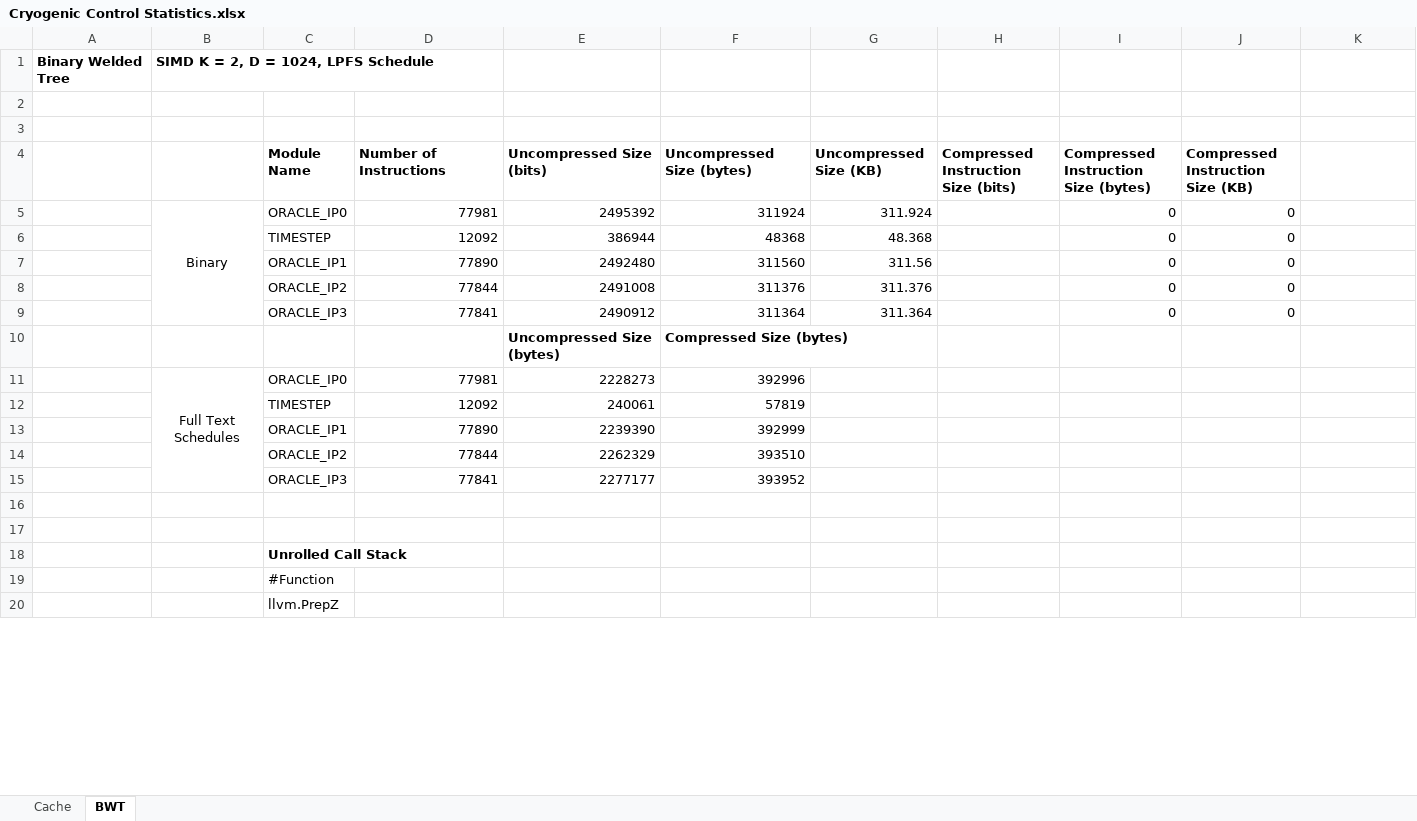
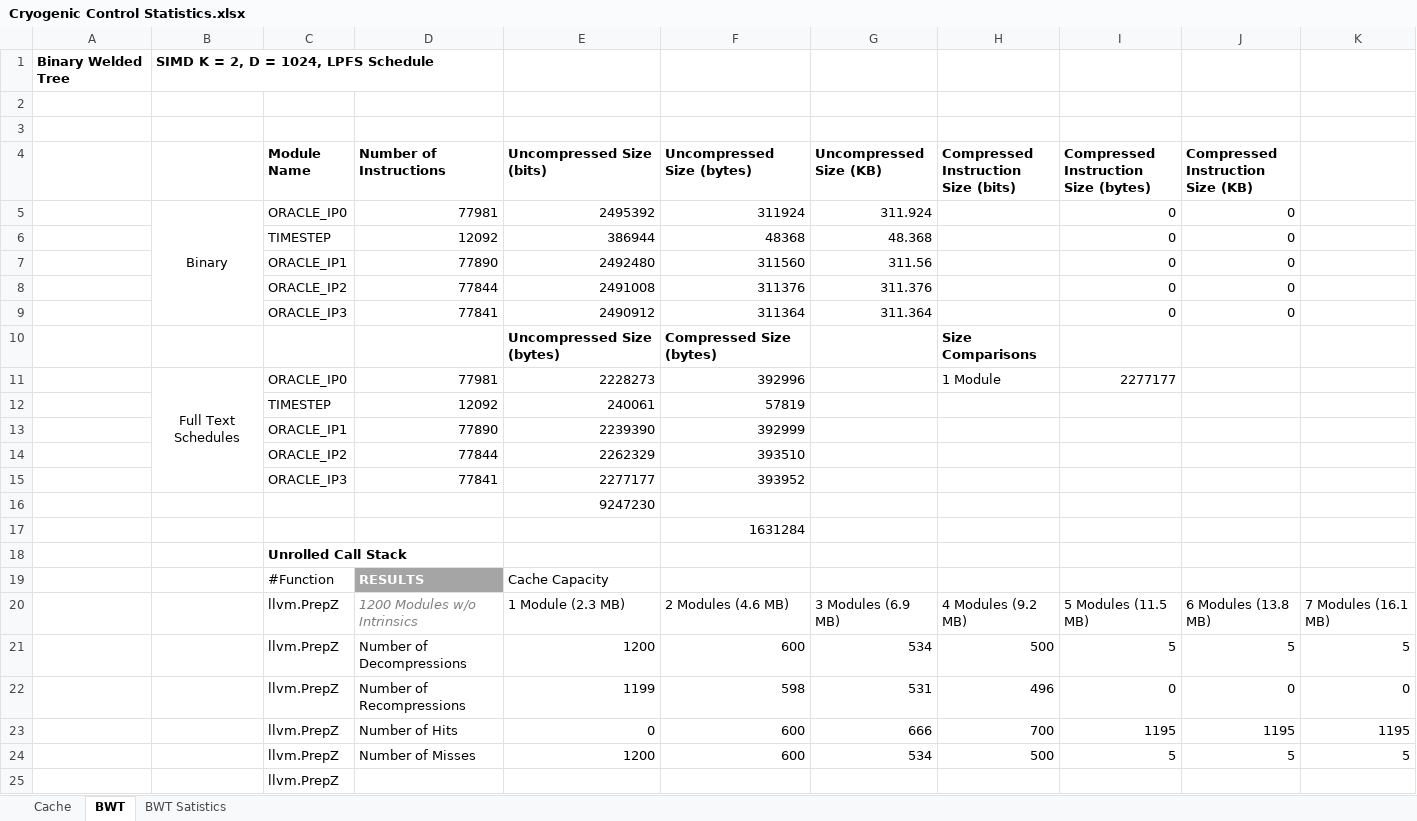
Before and after one commit to ah744/CryoControl, an Excel workbook: Cryogenic Control Statistics.xlsx, sheet BWT, drawn as a sheet; only a part is shown; values as stored, in another font and other column widths than the file's, no borders; charts and pictures not drawn; removed rows and columns are numbered as before the commit, all else as after; the diff covers the shown part only; the diff names each change by its address in the sheet, - before the commit and + after, or states it on an @@ line.

```diff
--- a/Cryogenic Control Statistics.xlsx (sheet BWT)
+++ b/Cryogenic Control Statistics.xlsx (sheet BWT)
+sheet tab: BWT Satistics
-H10: (empty)
+H10: Size Comparisons
-H11: (empty)
+H11: 1 Module
-I11: (empty)
+I11: 2277177
-E16 (Uncompressed Size (bits)): (empty)
+E16 (Uncompressed Size (bits)): 9247230
-F17 (Uncompressed Size (bytes)): (empty)
+F17 (Uncompressed Size (bytes)): 1631284
-row 19:  |  | #Function
+row 19:  |  | #Function | RESULTS | Cache Capacity
+row 20:  |  | llvm.PrepZ | 1200 Modules w/o Intrinsics | 1 Module (2.3 MB) | 2 Modules (4.6 MB) | 3 Modules (6.9 MB) | 4 Modules (9.2 MB) | 5 Modules (11.5 MB) | 6 Modules (13.8 MB) | 7 Modules (16.1 MB)
+row 21:  |  | llvm.PrepZ | Number of Decompressions | 1200 | 600 | 534 | 500 | 5 | 5 | 5
+row 22:  |  | llvm.PrepZ | Number of Recompressions | 1199 | 598 | 531 | 496 | 0 | 0 | 0
+row 23:  |  | llvm.PrepZ | Number of Hits | 0 | 600 | 666 | 700 | 1195 | 1195 | 1195
+row 24:  |  | llvm.PrepZ | Number of Misses | 1200 | 600 | 534 | 500 | 5 | 5 | 5
```
Also changed, not shown: 5 added rows, 10 removed rows and cell formats elsewhere in this sheet, charts or pictures, 22 other files.
